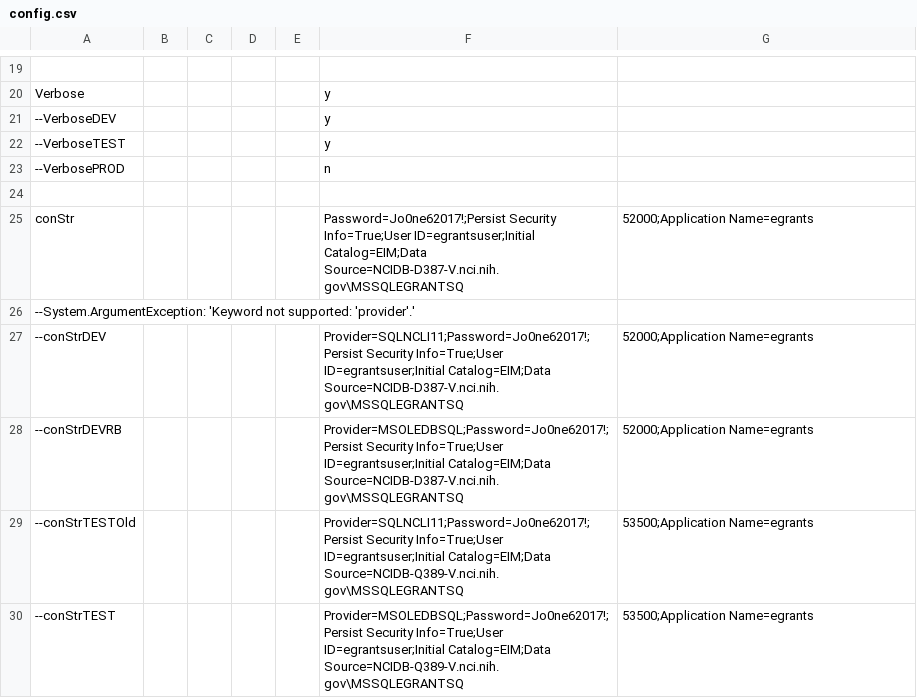
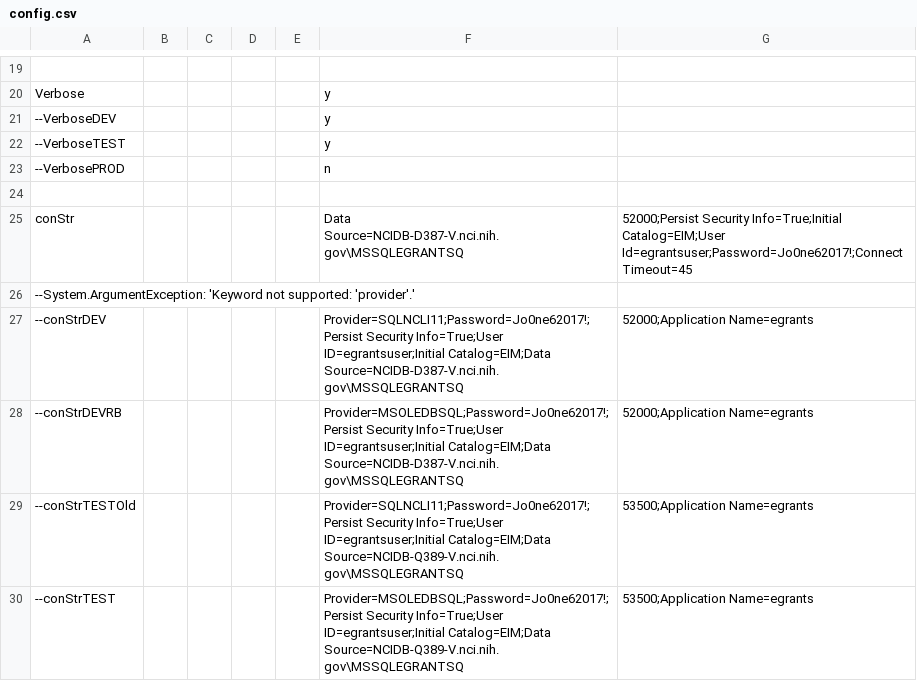
Before and after one commit to CBIIT/nciitrc_eGrants, a CSV file: source-csxscripts/EmailHandling/EmailHandling/EmailTests/config.csv, drawn as a sheet; only a part is shown, gaps mark what is left out.

```diff
--- a/source-csxscripts/EmailHandling/EmailHandling/EmailTests/config.csv
+++ b/source-csxscripts/EmailHandling/EmailHandling/EmailTests/config.csv
@@ -24,3 +24,3 @@ Verbose,,,,,y
 
-conStr,,,,,Password=Jo0ne62017!;Persist Security Info=True;User ID=egrantsuser;Initial Catalog=EIM;Data Source=NCIDB-D387-V.nci.nih.gov\MSSQLEGRANTSQ,52000;Application Name=egrants
+conStr,,,,,Data Source=NCIDB-D387-V.nci.nih.gov\MSSQLEGRANTSQ,52000;Persist Security Info=True;Initial Catalog=EIM;User Id=egrantsuser;Password=Jo0ne62017!;Connect Timeout=45
 --System.ArgumentException: 'Keyword not supported: 'provider'.'
```
Also changed, not shown: 8 other files.
